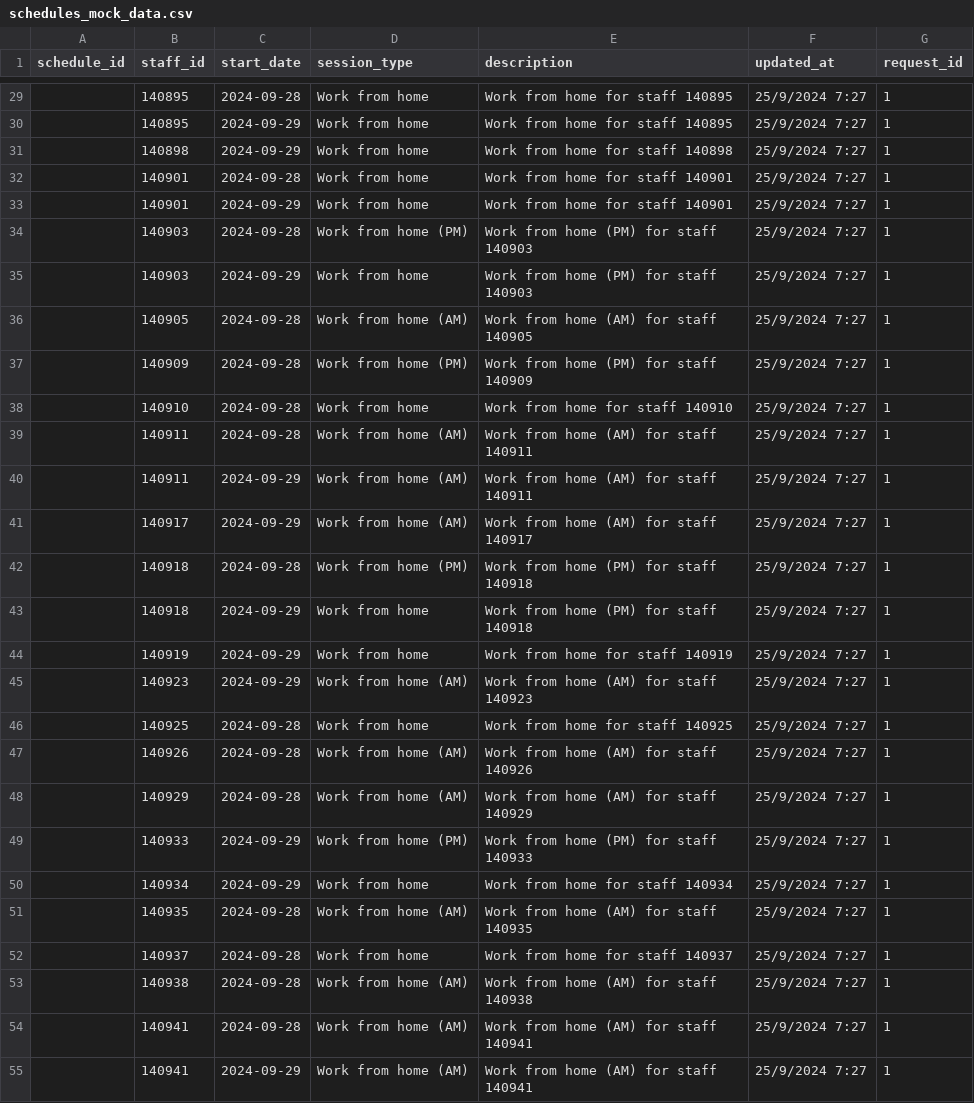
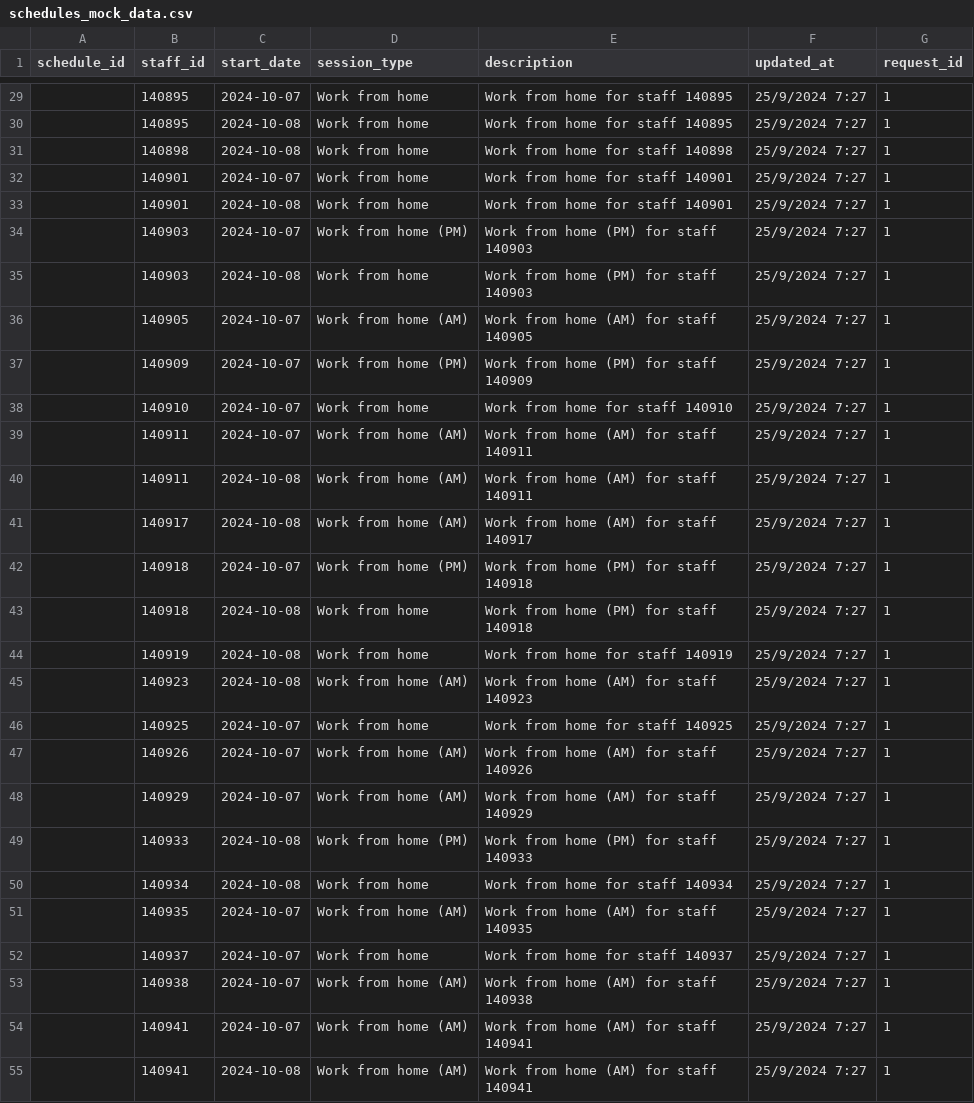
Before and after one commit to julian-m-willis/spm-proj, a CSV file: backend/scripts/schedules_mock_data.csv, drawn as a sheet; only a part is shown, gaps mark what is left out; the diff covers the shown part only.

```diff
--- a/backend/scripts/schedules_mock_data.csv
+++ b/backend/scripts/schedules_mock_data.csv
@@ -29,27 +29,27 @@ schedule_id,staff_id,start_date,session_type,description,updated_at,request_id
-,140895,2024-09-28,Work from home,Work from home for staff 140895,25/9/2024 7:27,1
-,140895,2024-09-29,Work from home,Work from home for staff 140895,25/9/2024 7:27,1
-,140898,2024-09-29,Work from home,Work from home for staff 140898,25/9/2024 7:27,1
-,140901,2024-09-28,Work from home,Work from home for staff 140901,25/9/2024 7:27,1
-,140901,2024-09-29,Work from home,Work from home for staff 140901,25/9/2024 7:27,1
-,140903,2024-09-28,Work from home (PM),Work from home (PM) for staff 140903,25/9/2024 7:27,1
-,140903,2024-09-29,Work from home,Work from home (PM) for staff 140903,25/9/2024 7:27,1
-,140905,2024-09-28,Work from home (AM),Work from home (AM) for staff 140905,25/9/2024 7:27,1
-,140909,2024-09-28,Work from home (PM),Work from home (PM) for staff 140909,25/9/2024 7:27,1
-,140910,2024-09-28,Work from home,Work from home for staff 140910,25/9/2024 7:27,1
-,140911,2024-09-28,Work from home (AM),Work from home (AM) for staff 140911,25/9/2024 7:27,1
-,140911,2024-09-29,Work from home (AM),Work from home (AM) for staff 140911,25/9/2024 7:27,1
-,140917,2024-09-29,Work from home (AM),Work from home (AM) for staff 140917,25/9/2024 7:27,1
-,140918,2024-09-28,Work from home (PM),Work from home (PM) for staff 140918,25/9/2024 7:27,1
-,140918,2024-09-29,Work from home,Work from home (PM) for staff 140918,25/9/2024 7:27,1
-,140919,2024-09-29,Work from home,Work from home for staff 140919,25/9/2024 7:27,1
-,140923,2024-09-29,Work from home (AM),Work from home (AM) for staff 140923,25/9/2024 7:27,1
-,140925,2024-09-28,Work from home,Work from home for staff 140925,25/9/2024 7:27,1
-,140926,2024-09-28,Work from home (AM),Work from home (AM) for staff 140926,25/9/2024 7:27,1
-,140929,2024-09-28,Work from home (AM),Work from home (AM) for staff 140929,25/9/2024 7:27,1
-,140933,2024-09-29,Work from home (PM),Work from home (PM) for staff 140933,25/9/2024 7:27,1
-,140934,2024-09-29,Work from home,Work from home for staff 140934,25/9/2024 7:27,1
-,140935,2024-09-28,Work from home (AM),Work from home (AM) for staff 140935,25/9/2024 7:27,1
-,140937,2024-09-28,Work from home,Work from home for staff 140937,25/9/2024 7:27,1
-,140938,2024-09-28,Work from home (AM),Work from home (AM) for staff 140938,25/9/2024 7:27,1
-,140941,2024-09-28,Work from home (AM),Work from home (AM) for staff 140941,25/9/2024 7:27,1
-,140941,2024-09-29,Work from home (AM),Work from home (AM) for staff 140941,25/9/2024 7:27,1
+,140895,2024-10-07,Work from home,Work from home for staff 140895,25/9/2024 7:27,1
+,140895,2024-10-08,Work from home,Work from home for staff 140895,25/9/2024 7:27,1
+,140898,2024-10-08,Work from home,Work from home for staff 140898,25/9/2024 7:27,1
+,140901,2024-10-07,Work from home,Work from home for staff 140901,25/9/2024 7:27,1
+,140901,2024-10-08,Work from home,Work from home for staff 140901,25/9/2024 7:27,1
+,140903,2024-10-07,Work from home (PM),Work from home (PM) for staff 140903,25/9/2024 7:27,1
+,140903,2024-10-08,Work from home,Work from home (PM) for staff 140903,25/9/2024 7:27,1
+,140905,2024-10-07,Work from home (AM),Work from home (AM) for staff 140905,25/9/2024 7:27,1
+,140909,2024-10-07,Work from home (PM),Work from home (PM) for staff 140909,25/9/2024 7:27,1
+,140910,2024-10-07,Work from home,Work from home for staff 140910,25/9/2024 7:27,1
+,140911,2024-10-07,Work from home (AM),Work from home (AM) for staff 140911,25/9/2024 7:27,1
+,140911,2024-10-08,Work from home (AM),Work from home (AM) for staff 140911,25/9/2024 7:27,1
+,140917,2024-10-08,Work from home (AM),Work from home (AM) for staff 140917,25/9/2024 7:27,1
+,140918,2024-10-07,Work from home (PM),Work from home (PM) for staff 140918,25/9/2024 7:27,1
+,140918,2024-10-08,Work from home,Work from home (PM) for staff 140918,25/9/2024 7:27,1
+,140919,2024-10-08,Work from home,Work from home for staff 140919,25/9/2024 7:27,1
+,140923,2024-10-08,Work from home (AM),Work from home (AM) for staff 140923,25/9/2024 7:27,1
+,140925,2024-10-07,Work from home,Work from home for staff 140925,25/9/2024 7:27,1
+,140926,2024-10-07,Work from home (AM),Work from home (AM) for staff 140926,25/9/2024 7:27,1
+,140929,2024-10-07,Work from home (AM),Work from home (AM) for staff 140929,25/9/2024 7:27,1
+,140933,2024-10-08,Work from home (PM),Work from home (PM) for staff 140933,25/9/2024 7:27,1
+,140934,2024-10-08,Work from home,Work from home for staff 140934,25/9/2024 7:27,1
+,140935,2024-10-07,Work from home (AM),Work from home (AM) for staff 140935,25/9/2024 7:27,1
+,140937,2024-10-07,Work from home,Work from home for staff 140937,25/9/2024 7:27,1
+,140938,2024-10-07,Work from home (AM),Work from home (AM) for staff 140938,25/9/2024 7:27,1
+,140941,2024-10-07,Work from home (AM),Work from home (AM) for staff 140941,25/9/2024 7:27,1
+,140941,2024-10-08,Work from home (AM),Work from home (AM) for staff 140941,25/9/2024 7:27,1
```
Also changed, not shown: 30 edited cells elsewhere in this file, 7 other files.
